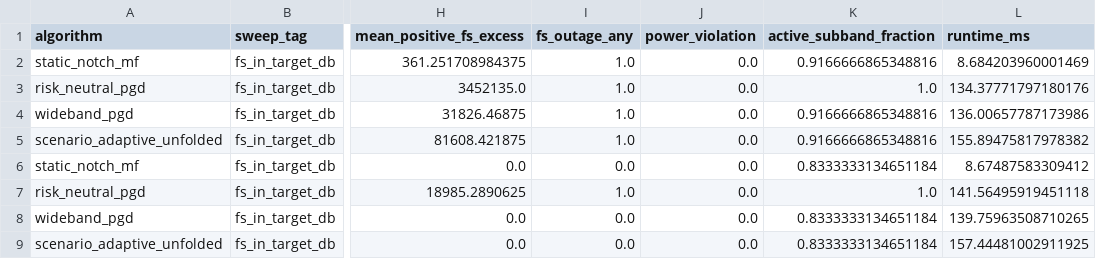
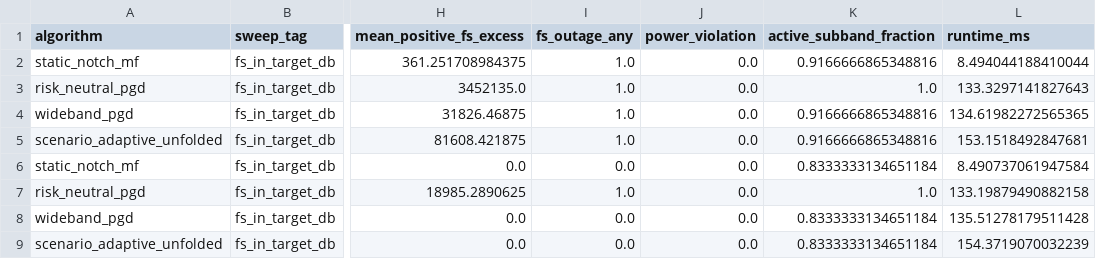
Before and after one commit to afazeliUofT/Deep-Unfolding-FR3, a CSV file: results/twc_smoke_bundle/twc_pipeline/metrics_per_sample.csv, drawn as a sheet; only a part is shown, gaps mark what is left out; the diff names each change by its address in the sheet, - before the commit and + after, or states it on an @@ line.

```diff
--- a/results/twc_smoke_bundle/twc_pipeline/metrics_per_sample.csv
+++ b/results/twc_smoke_bundle/twc_pipeline/metrics_per_sample.csv
-L2 (runtime_ms): 8.684203960001469
+L2 (runtime_ms): 8.494044188410044
-L3 (runtime_ms): 134.37771797180176
+L3 (runtime_ms): 133.3297141827643
-L4 (runtime_ms): 136.00657787173986
+L4 (runtime_ms): 134.61982272565365
-L5 (runtime_ms): 155.89475817978382
+L5 (runtime_ms): 153.1518492847681
-L6 (runtime_ms): 8.67487583309412
+L6 (runtime_ms): 8.490737061947584
-L7 (runtime_ms): 141.56495919451118
+L7 (runtime_ms): 133.19879490882158
-L8 (runtime_ms): 139.75963508710265
+L8 (runtime_ms): 135.51278179511428
-L9 (runtime_ms): 157.44481002911925
+L9 (runtime_ms): 154.3719070032239
```
Also changed, not shown: results/twc_full_bundle/twc_pipeline/metrics_per_sample.csv, results/twc_full_bundle/twc_pipeline/metrics_summary.csv, 23 other files.
